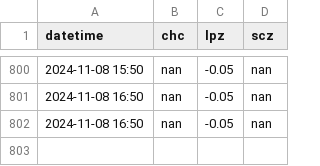
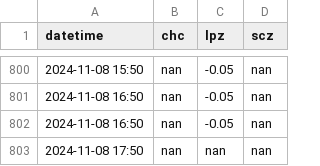
Before and after one commit to LudCano/aod_plotting, a CSV file: goes_scripts/aod_places.csv, drawn as a sheet; only a part is shown, gaps mark what is left out; the diff names each change by its address in the sheet, - before the commit and + after, or states it on an @@ line.

```diff
--- a/goes_scripts/aod_places.csv
+++ b/goes_scripts/aod_places.csv
+row 803: 2024-11-08 17:50 | nan | nan | nan
```
Also changed, not shown: 2 other files.
